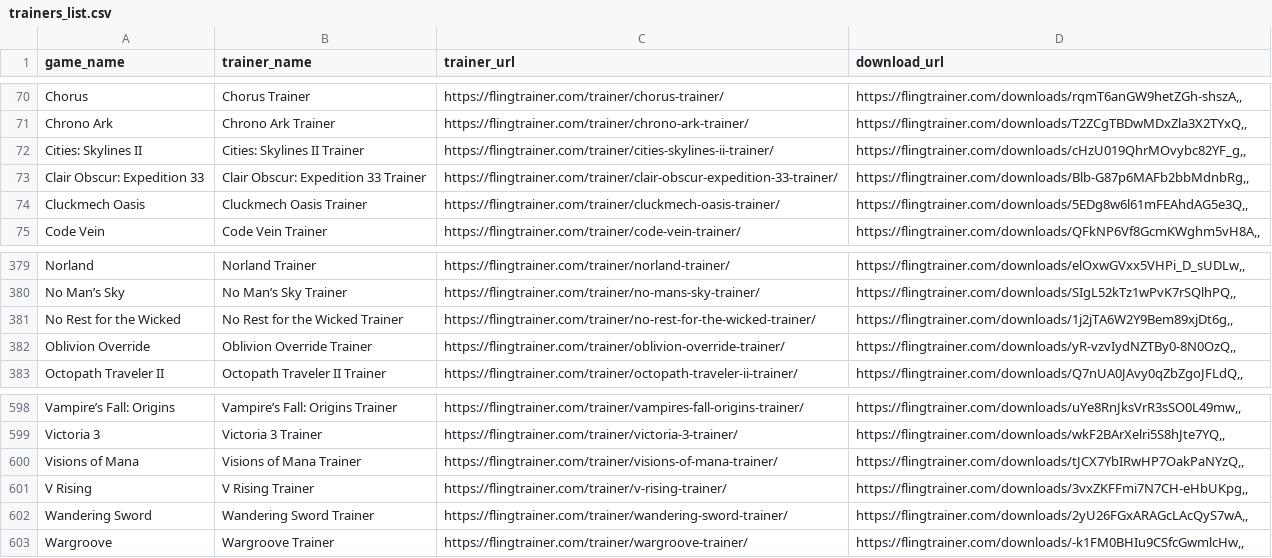
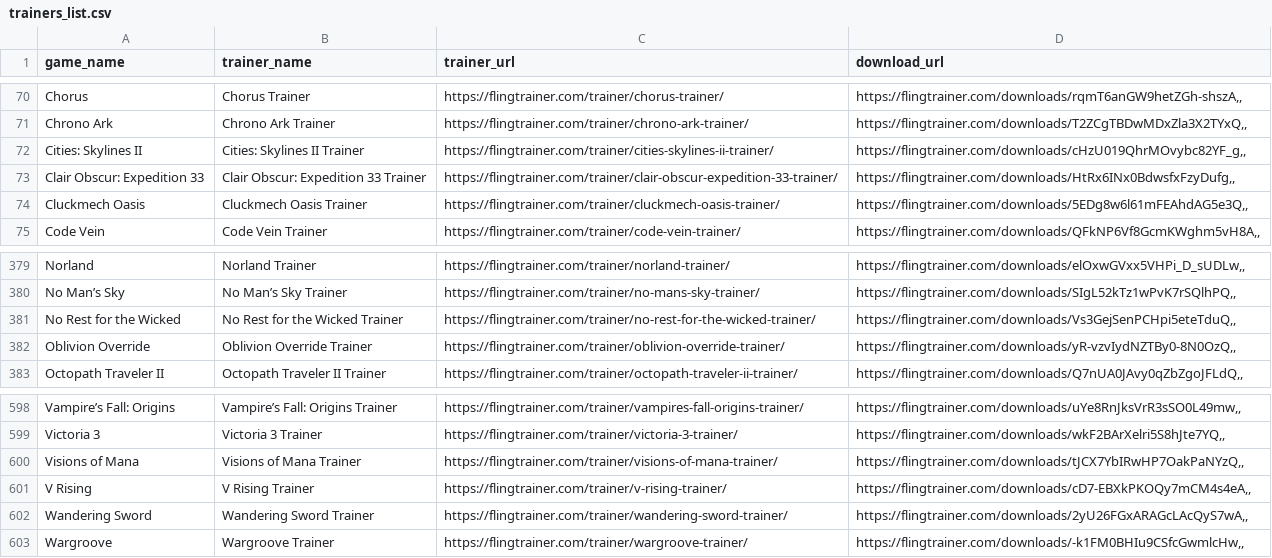
Before and after one commit to Karasukaigan/game-trainer-manager, a CSV file: app/resources/trainers_list.csv, drawn as a sheet; only a part is shown, gaps mark what is left out.

Commit message:
Update trainers_list.csv

```diff
--- a/app/resources/trainers_list.csv
+++ b/app/resources/trainers_list.csv
@@ -72,3 +72,3 @@ Chrono Ark,Chrono Ark Trainer,https://flingtrainer.com/trainer/chrono-ark-traine
 Cities: Skylines II,Cities: Skylines II Trainer,https://flingtrainer.com/trainer/cities-skylines-ii-trainer/,"https://flingtrainer.com/downloads/cHzU019QhrMOvybc82YF_g,,"
-Clair Obscur: Expedition 33,Clair Obscur: Expedition 33 Trainer,https://flingtrainer.com/trainer/clair-obscur-expedition-33-trainer/,"https://flingtrainer.com/downloads/Blb-G87p6MAFb2bbMdnbRg,,"
+Clair Obscur: Expedition 33,Clair Obscur: Expedition 33 Trainer,https://flingtrainer.com/trainer/clair-obscur-expedition-33-trainer/,"https://flingtrainer.com/downloads/HtRx6INx0BdwsfxFzyDufg,,"
 Cluckmech Oasis,Cluckmech Oasis Trainer,https://flingtrainer.com/trainer/cluckmech-oasis-trainer/,"https://flingtrainer.com/downloads/5EDg8w6l61mFEAhdAG5e3Q,,"
@@ -380,3 +380,3 @@ Norland,Norland Trainer,https://flingtrainer.com/trainer/norland-trainer/,"https
 No Man’s Sky,No Man’s Sky Trainer,https://flingtrainer.com/trainer/no-mans-sky-trainer/,"https://flingtrainer.com/downloads/SIgL52kTz1wPvK7rSQlhPQ,,"
-No Rest for the Wicked,No Rest for the Wicked Trainer,https://flingtrainer.com/trainer/no-rest-for-the-wicked-trainer/,"https://flingtrainer.com/downloads/1j2jTA6W2Y9Bem89xjDt6g,,"
+No Rest for the Wicked,No Rest for the Wicked Trainer,https://flingtrainer.com/trainer/no-rest-for-the-wicked-trainer/,"https://flingtrainer.com/downloads/Vs3GejSenPCHpi5eteTduQ,,"
 Oblivion Override,Oblivion Override Trainer,https://flingtrainer.com/trainer/oblivion-override-trainer/,"https://flingtrainer.com/downloads/yR-vzvIydNZTBy0-8N0OzQ,,"
@@ -600,3 +600,3 @@ Victoria 3,Victoria 3 Trainer,https://flingtrainer.com/trainer/victoria-3-traine
 Visions of Mana,Visions of Mana Trainer,https://flingtrainer.com/trainer/visions-of-mana-trainer/,"https://flingtrainer.com/downloads/tJCX7YbIRwHP7OakPaNYzQ,,"
-V Rising,V Rising Trainer,https://flingtrainer.com/trainer/v-rising-trainer/,"https://flingtrainer.com/downloads/3vxZKFFmi7N7CH-eHbUKpg,,"
+V Rising,V Rising Trainer,https://flingtrainer.com/trainer/v-rising-trainer/,"https://flingtrainer.com/downloads/cD7-EBXkPKOQy7mCM4s4eA,,"
 Wandering Sword,Wandering Sword Trainer,https://flingtrainer.com/trainer/wandering-sword-trainer/,"https://flingtrainer.com/downloads/2yU26FGxARAGcLAcQyS7wA,,"
```
